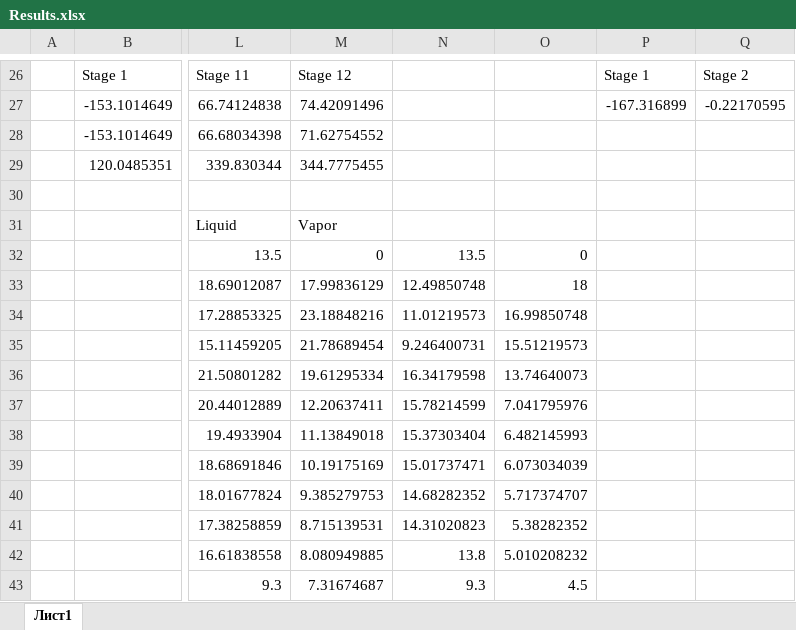
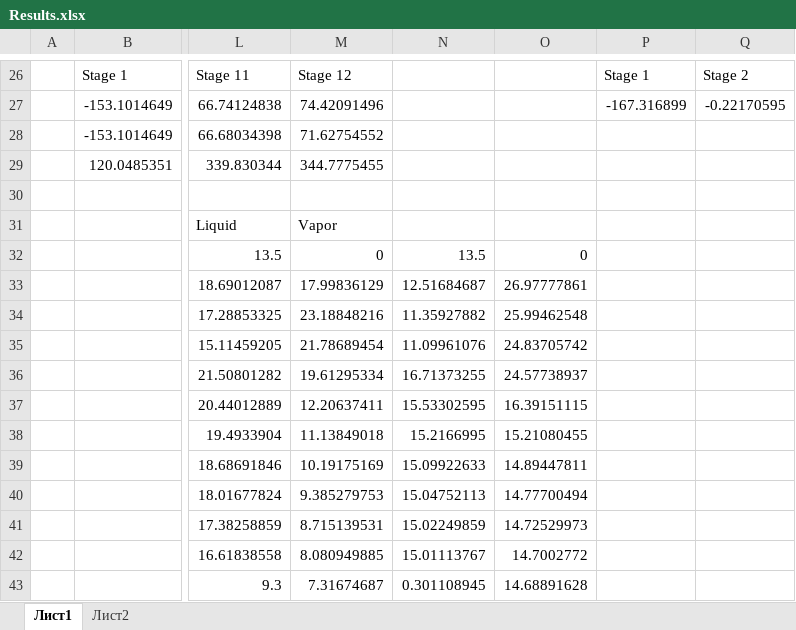
Before and after one commit to VChuzlov/My_Project, an Excel workbook: Results.xlsx, sheet Лист1, drawn as a sheet; only a part is shown, gaps mark what is left out; values as stored, in another font and other column widths than the file's, no borders; charts and pictures not drawn; the diff names each change by its address in the sheet, - before the commit and + after, or states it on an @@ line.

```diff
--- a/Results.xlsx (sheet Лист1)
+++ b/Results.xlsx (sheet Лист1)
+sheet tab: Лист2
-N33: 12.49850748
+N33: 12.51684687
-O33: 18
+O33: 26.97777861
-N34: 11.01219573
+N34: 11.35927882
-O34: 16.99850748
+O34: 25.99462548
-N35: 9.246400731
+N35: 11.09961076
-O35: 15.51219573
+O35: 24.83705742
-N36: 16.34179598
+N36: 16.71373255
-O36: 13.74640073
+O36: 24.57738937
-N37: 15.78214599
+N37: 15.53302595
-O37: 7.041795976
+O37: 16.39151115
-N38: 15.37303404
+N38: 15.2166995
-O38: 6.482145993
+O38: 15.21080455
-N39: 15.01737471
+N39: 15.09922633
-O39: 6.073034039
+O39: 14.89447811
-N40: 14.68282352
+N40: 15.04752113
-O40: 5.717374707
+O40: 14.77700494
-N41: 14.31020823
+N41: 15.02249859
-O41: 5.38282352
+O41: 14.72529973
-N42: 13.8
+N42: 15.01113767
-O42: 5.010208232
+O42: 14.7002772
-N43: 9.3
+N43: 0.301108945
-O43: 4.5
+O43: 14.68891628
```
Also changed, not shown: charts or pictures, Черновик.xlsx, 28 other files.
